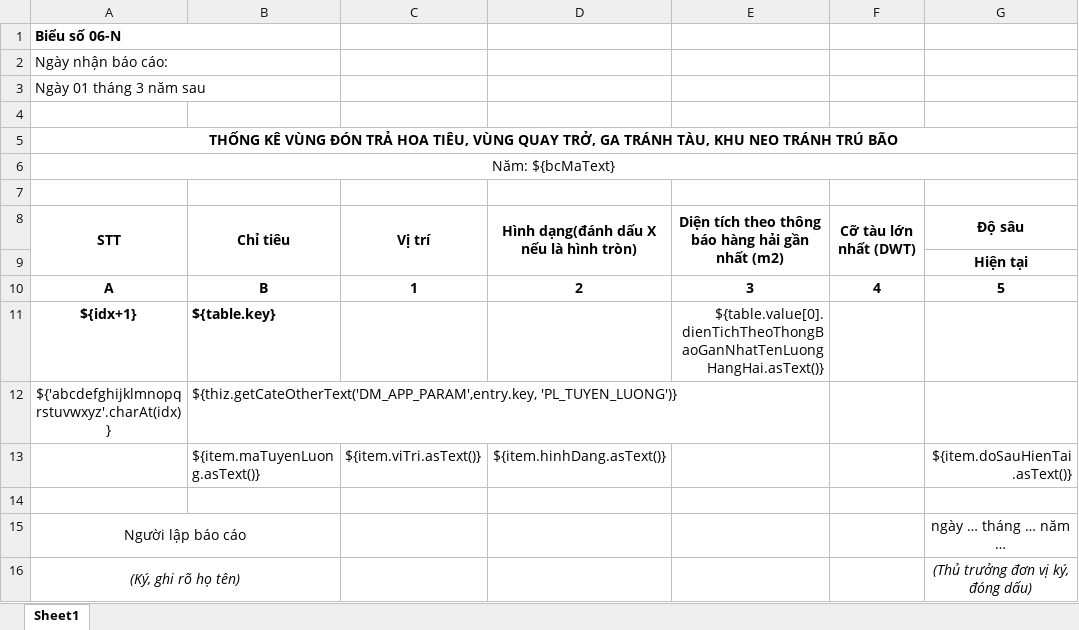
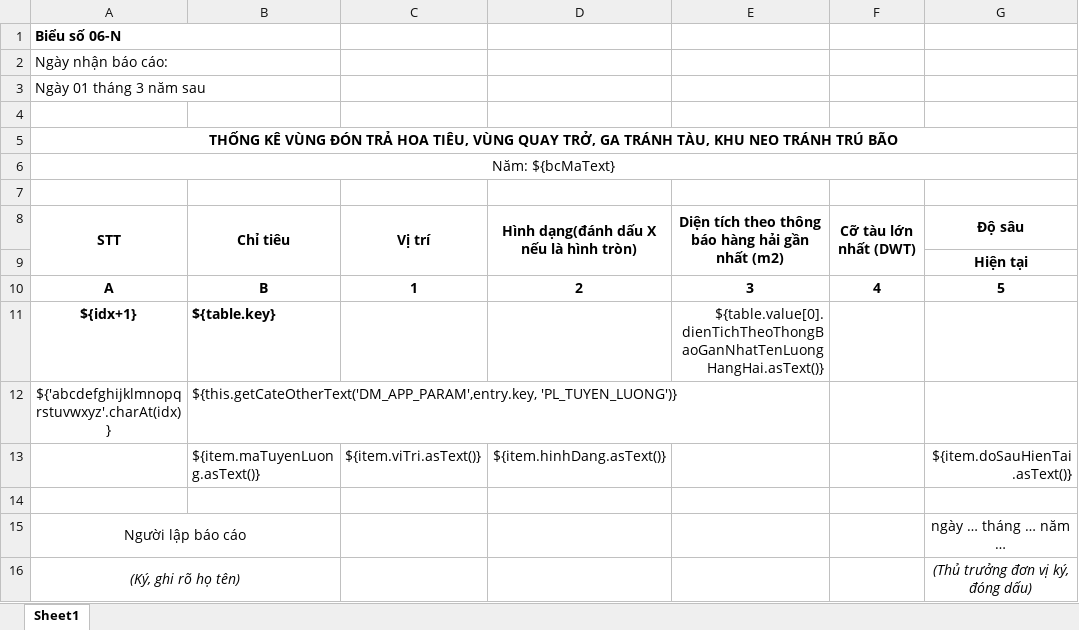
Before and after one commit to trangg21-bit/hang-hai-kchtgt, an Excel workbook: src/main/resources/public/template_export/BCKCHT_167.xlsx, sheet Sheet1, drawn as a sheet; only a part is shown; values as stored, in another font and other column widths than the file's, no borders; the diff names each change by its address in the sheet, - before the commit and + after, or states it on an @@ line.

Commit message:
Fix: + Đổi tên "Loại tàu" thành "Tên luồng hàng hải" tại Luồng hàng hải + Sửa lại dữ liệu dùng để tạo báo cáo Thống kê luồng hàng hải từ bảng gis_spatial_objects sang bảng luong_hang_hai + Sửa lại dữ liệu dùng để tạo báo cáo Thống kê vùng đón trả hoa tiêu, vùng quay trở tàu, ga tránh tàu, khu neo tránh trú bão từ bảng gis_spatial_objects sang bảng vung_nuoc + Sửa lỗi chính tả key của 2 Template Excel BCKCHT_166.xlsx và BCKCHT_167.xlsx

```diff
--- a/src/main/resources/public/template_export/BCKCHT_167.xlsx (sheet Sheet1)
+++ b/src/main/resources/public/template_export/BCKCHT_167.xlsx (sheet Sheet1)
-B12 (Chỉ tiêu): ${thiz.getCateOtherText('DM_APP_PARAM',entry.key, 'PL_TUYEN_LUONG')}
+B12 (Chỉ tiêu): ${this.getCateOtherText('DM_APP_PARAM',entry.key, 'PL_TUYEN_LUONG')}
```
Also changed, not shown: src/main/resources/public/template_export/BCKCHT_166.xlsx, 20 other files.
